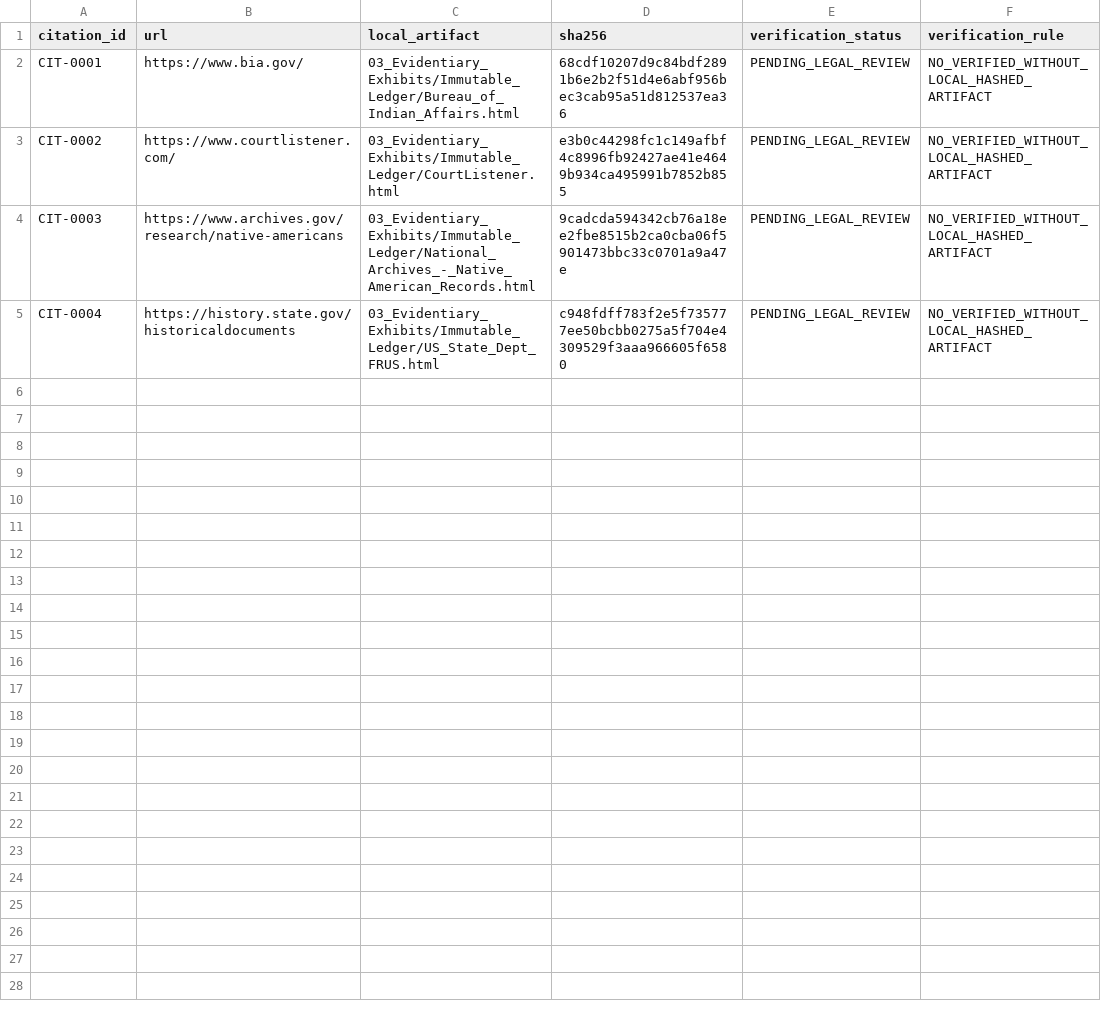
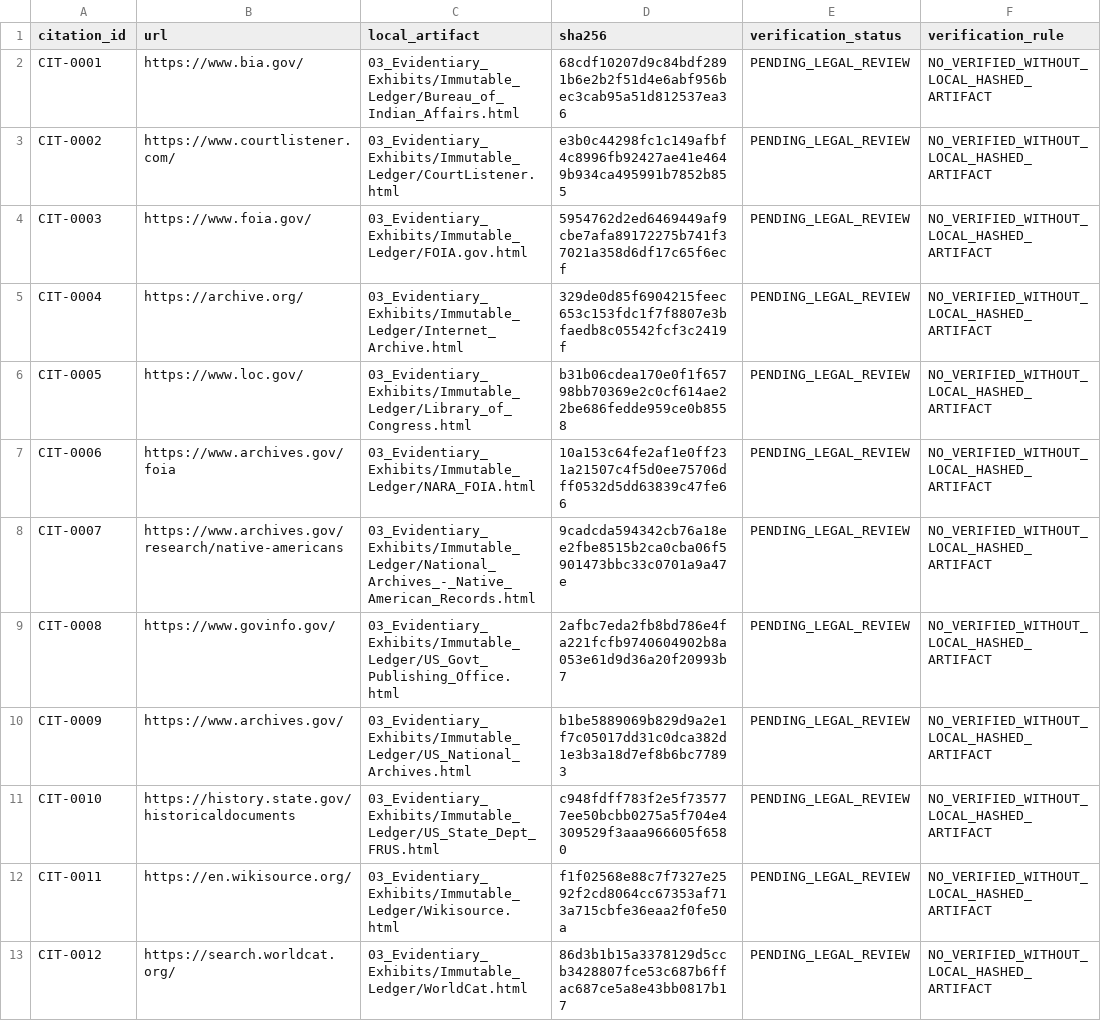
Before and after one commit to GlobalRestitutionAlliance/turtle-island-us-nv-yerington-paiute-tribe-of-the-yerington--master-litigation, a CSV file: 03_Evidentiary_Exhibits/CITATION_INDEX.csv, drawn as a sheet.

Commit message:
Batch 2b: harvest expanded sources, citations, manifests

```diff
--- a/03_Evidentiary_Exhibits/CITATION_INDEX.csv
+++ b/03_Evidentiary_Exhibits/CITATION_INDEX.csv
@@ -3,3 +3,11 @@ CIT-0001,https://www.bia.gov/,03_Evidentiary_Exhibits/Immutable_Ledger/Bureau_of
 CIT-0002,https://www.courtlistener.com/,03_Evidentiary_Exhibits/Immutable_Ledger/CourtListener.html,e3b0c44298fc1c149afbf4c8996fb92427ae41e4649b934ca495991b7852b855,PENDING_LEGAL_REVIEW,NO_VERIFIED_WITHOUT_LOCAL_HASHED_ARTIFACT
-CIT-0003,https://www.archives.gov/research/native-americans,03_Evidentiary_Exhibits/Immutable_Ledger/National_Archives_-_Native_American_Records.html,9cadcda594342cb76a18ee2fbe8515b2ca0cba06f5901473bbc33c0701a9a47e,PENDING_LEGAL_REVIEW,NO_VERIFIED_WITHOUT_LOCAL_HASHED_ARTIFACT
-CIT-0004,https://history.state.gov/historicaldocuments,03_Evidentiary_Exhibits/Immutable_Ledger/US_State_Dept_FRUS.html,c948fdff783f2e5f735777ee50bcbb0275a5f704e4309529f3aaa966605f6580,PENDING_LEGAL_REVIEW,NO_VERIFIED_WITHOUT_LOCAL_HASHED_ARTIFACT
+CIT-0003,https://www.foia.gov/,03_Evidentiary_Exhibits/Immutable_Ledger/FOIA.gov.html,5954762d2ed6469449af9cbe7afa89172275b741f37021a358d6df17c65f6ecf,PENDING_LEGAL_REVIEW,NO_VERIFIED_WITHOUT_LOCAL_HASHED_ARTIFACT
+CIT-0004,https://archive.org/,03_Evidentiary_Exhibits/Immutable_Ledger/Internet_Archive.html,329de0d85f6904215feec653c153fdc1f7f8807e3bfaedb8c05542fcf3c2419f,PENDING_LEGAL_REVIEW,NO_VERIFIED_WITHOUT_LOCAL_HASHED_ARTIFACT
+CIT-0005,https://www.loc.gov/,03_Evidentiary_Exhibits/Immutable_Ledger/Library_of_Congress.html,b31b06cdea170e0f1f65798bb70369e2c0cf614ae22be686fedde959ce0b8558,PENDING_LEGAL_REVIEW,NO_VERIFIED_WITHOUT_LOCAL_HASHED_ARTIFACT
+CIT-0006,https://www.archives.gov/foia,03_Evidentiary_Exhibits/Immutable_Ledger/NARA_FOIA.html,10a153c64fe2af1e0ff231a21507c4f5d0ee75706dff0532d5dd63839c47fe66,PENDING_LEGAL_REVIEW,NO_VERIFIED_WITHOUT_LOCAL_HASHED_ARTIFACT
+CIT-0007,https://www.archives.gov/research/native-americans,03_Evidentiary_Exhibits/Immutable_Ledger/National_Archives_-_Native_American_Records.html,9cadcda594342cb76a18ee2fbe8515b2ca0cba06f5901473bbc33c0701a9a47e,PENDING_LEGAL_REVIEW,NO_VERIFIED_WITHOUT_LOCAL_HASHED_ARTIFACT
+CIT-0008,https://www.govinfo.gov/,03_Evidentiary_Exhibits/Immutable_Ledger/US_Govt_Publishing_Office.html,2afbc7eda2fb8bd786e4fa221fcfb9740604902b8a053e61d9d36a20f20993b7,PENDING_LEGAL_REVIEW,NO_VERIFIED_WITHOUT_LOCAL_HASHED_ARTIFACT
+CIT-0009,https://www.archives.gov/,03_Evidentiary_Exhibits/Immutable_Ledger/US_National_Archives.html,b1be5889069b829d9a2e1f7c05017dd31c0dca382d1e3b3a18d7ef8b6bc77893,PENDING_LEGAL_REVIEW,NO_VERIFIED_WITHOUT_LOCAL_HASHED_ARTIFACT
+CIT-0010,https://history.state.gov/historicaldocuments,03_Evidentiary_Exhibits/Immutable_Ledger/US_State_Dept_FRUS.html,c948fdff783f2e5f735777ee50bcbb0275a5f704e4309529f3aaa966605f6580,PENDING_LEGAL_REVIEW,NO_VERIFIED_WITHOUT_LOCAL_HASHED_ARTIFACT
+CIT-0011,https://en.wikisource.org/,03_Evidentiary_Exhibits/Immutable_Ledger/Wikisource.html,f1f02568e88c7f7327e2592f2cd8064cc67353af713a715cbfe36eaa2f0fe50a,PENDING_LEGAL_REVIEW,NO_VERIFIED_WITHOUT_LOCAL_HASHED_ARTIFACT
+CIT-0012,https://search.worldcat.org/,03_Evidentiary_Exhibits/Immutable_Ledger/WorldCat.html,86d3b1b15a3378129d5ccb3428807fce53c687b6ffac687ce5a8e43bb0817b17,PENDING_LEGAL_REVIEW,NO_VERIFIED_WITHOUT_LOCAL_HASHED_ARTIFACT
```
Also changed, not shown: 32 other files.
